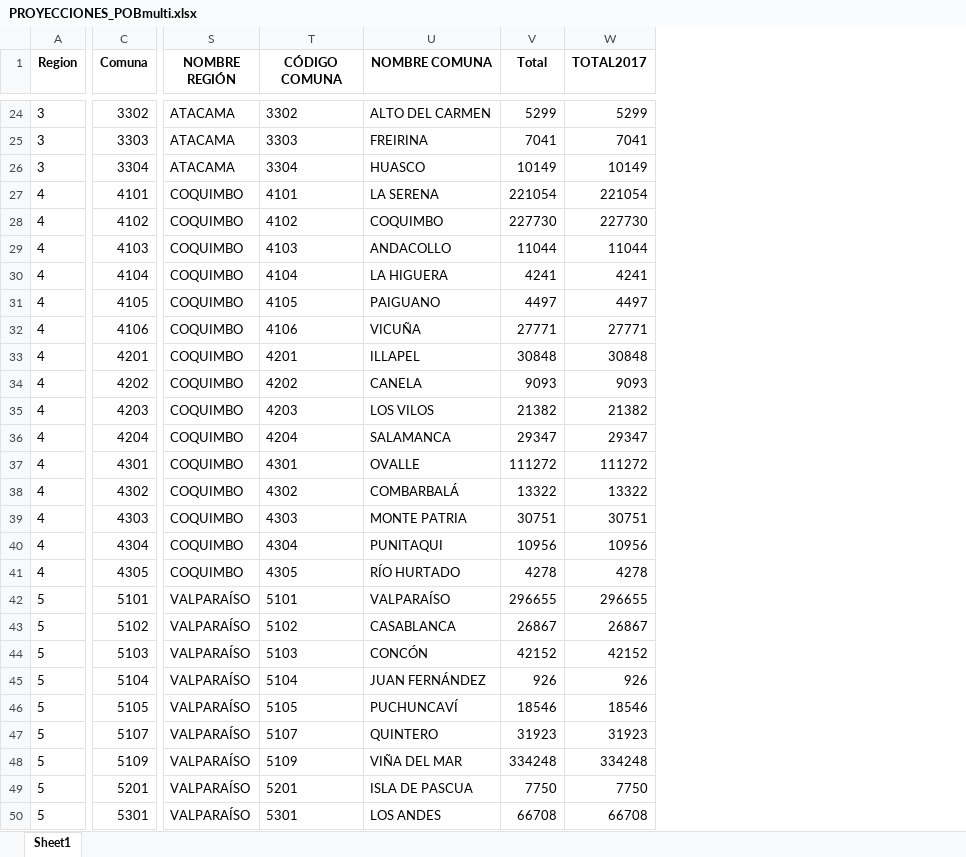
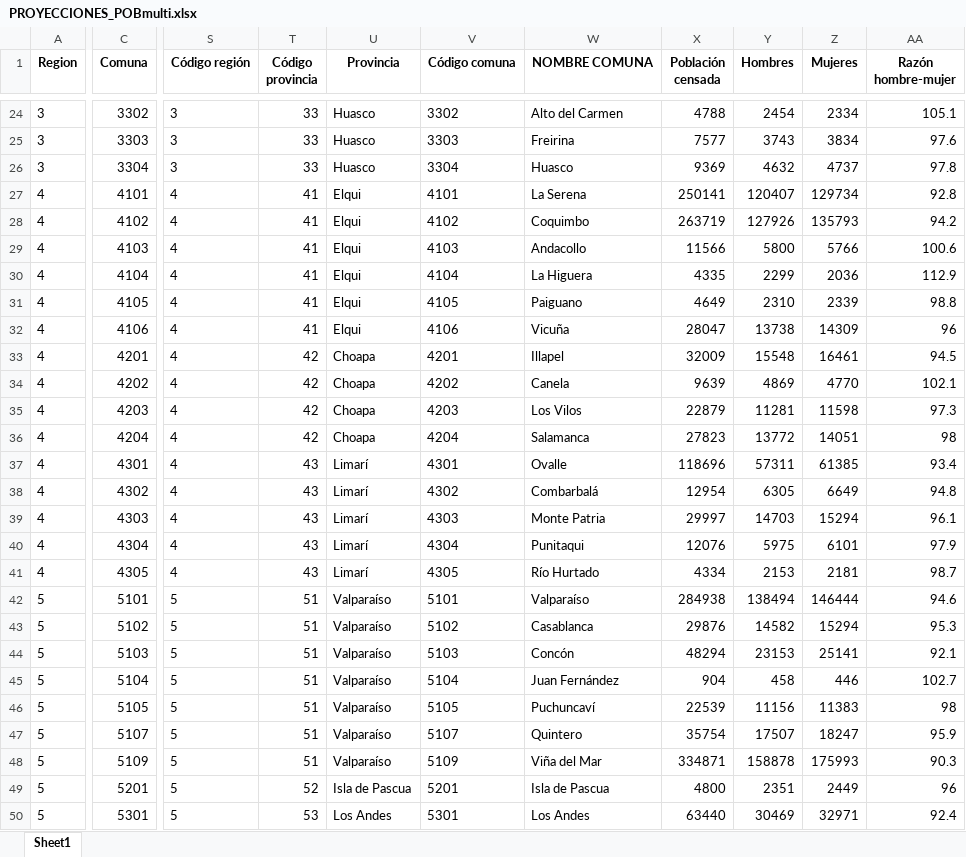
Before and after one commit to isi2001/hola, an Excel workbook: PROYECCIONES_POBmulti.xlsx, sheet Sheet1, drawn as a sheet; only a part is shown, gaps mark what is left out; values as stored, in another font and other column widths than the file's, no borders; removed rows and columns are numbered as before the commit, all else as after; the diff covers the shown part only; the diff names each change by its address in the sheet, - before the commit and + after, or states it on an @@ line.

```diff
--- a/PROYECCIONES_POBmulti.xlsx (sheet Sheet1)
+++ b/PROYECCIONES_POBmulti.xlsx (sheet Sheet1)
-column S (NOMBRE REGIÓN), rows 24-50: ATACAMA | ATACAMA | ATACAMA | COQUIMBO | COQUIMBO | COQUIMBO | COQUIMBO | COQUIMBO | COQUIMBO | COQUIMBO | COQUIMBO | COQUIMBO | COQUIMBO | COQUIMBO | COQUIMBO | COQUIMBO | COQUIMBO | COQUIMBO | VALPARAÍSO | VALPARAÍSO | VALPARAÍSO | VALPARAÍSO | VALPARAÍSO | VALPARAÍSO | VALPARAÍSO | VALPARAÍSO | VALPARAÍSO
+column S (Código región), rows 24-50: 3 | 3 | 3 | 4 | 4 | 4 | 4 | 4 | 4 | 4 | 4 | 4 | 4 | 4 | 4 | 4 | 4 | 4 | 5 | 5 | 5 | 5 | 5 | 5 | 5 | 5 | 5
+column T (Código provincia), rows 24-50: 33 | 33 | 33 | 41 | 41 | 41 | 41 | 41 | 41 | 42 | 42 | 42 | 42 | 43 | 43 | 43 | 43 | 43 | 51 | 51 | 51 | 51 | 51 | 51 | 51 | 52 | 53
+column U (Provincia), rows 24-50: Huasco | Huasco | Huasco | Elqui | Elqui | Elqui | Elqui | Elqui | Elqui | Choapa | Choapa | Choapa | Choapa | Limarí | Limarí | Limarí | Limarí | Limarí | Valparaíso | Valparaíso | Valparaíso | Valparaíso | Valparaíso | Valparaíso | Valparaíso | Isla de Pascua | Los Andes
-column V (Total), rows 24-50: 5299 | 7041 | 10149 | 221054 | 227730 | 11044 | 4241 | 4497 | 27771 | 30848 | 9093 | 21382 | 29347 | 111272 | 13322 | 30751 | 10956 | 4278 | 296655 | 26867 | 42152 | 926 | 18546 | 31923 | 334248 | 7750 | 66708
-column W (TOTAL2017), rows 24-50: 5299 | 7041 | 10149 | 221054 | 227730 | 11044 | 4241 | 4497 | 27771 | 30848 | 9093 | 21382 | 29347 | 111272 | 13322 | 30751 | 10956 | 4278 | 296655 | 26867 | 42152 | 926 | 18546 | 31923 | 334248 | 7750 | 66708
+column X (Población censada), rows 24-50: 4788 | 7577 | 9369 | 250141 | 263719 | 11566 | 4335 | 4649 | 28047 | 32009 | 9639 | 22879 | 27823 | 118696 | 12954 | 29997 | 12076 | 4334 | 284938 | 29876 | 48294 | 904 | 22539 | 35754 | 334871 | 4800 | 63440
+column Y (Hombres), rows 24-50: 2454 | 3743 | 4632 | 120407 | 127926 | 5800 | 2299 | 2310 | 13738 | 15548 | 4869 | 11281 | 13772 | 57311 | 6305 | 14703 | 5975 | 2153 | 138494 | 14582 | 23153 | 458 | 11156 | 17507 | 158878 | 2351 | 30469
+column Z (Mujeres), rows 24-50: 2334 | 3834 | 4737 | 129734 | 135793 | 5766 | 2036 | 2339 | 14309 | 16461 | 4770 | 11598 | 14051 | 61385 | 6649 | 15294 | 6101 | 2181 | 146444 | 15294 | 25141 | 446 | 11383 | 18247 | 175993 | 2449 | 32971
+column AA (Razón hombre-mujer), rows 24-50: 105.1 | 97.6 | 97.8 | 92.8 | 94.2 | 100.6 | 112.9 | 98.8 | 96 | 94.5 | 102.1 | 97.3 | 98 | 93.4 | 94.8 | 96.1 | 97.9 | 98.7 | 94.6 | 95.3 | 92.1 | 102.7 | 98 | 95.9 | 90.3 | 96 | 92.4
-V1: CÓDIGO COMUNA
+V1: Código comuna
-W24 (NOMBRE COMUNA): ALTO DEL CARMEN
+W24 (NOMBRE COMUNA): Alto del Carmen
-W25 (NOMBRE COMUNA): FREIRINA
+W25 (NOMBRE COMUNA): Freirina
-W26 (NOMBRE COMUNA): HUASCO
+W26 (NOMBRE COMUNA): Huasco
-W27 (NOMBRE COMUNA): LA SERENA
+W27 (NOMBRE COMUNA): La Serena
-W28 (NOMBRE COMUNA): COQUIMBO
+W28 (NOMBRE COMUNA): Coquimbo
-W29 (NOMBRE COMUNA): ANDACOLLO
+W29 (NOMBRE COMUNA): Andacollo
-W30 (NOMBRE COMUNA): LA HIGUERA
+W30 (NOMBRE COMUNA): La Higuera
-W31 (NOMBRE COMUNA): PAIGUANO
+W31 (NOMBRE COMUNA): Paiguano
-W32 (NOMBRE COMUNA): VICUÑA
+W32 (NOMBRE COMUNA): Vicuña
-W33 (NOMBRE COMUNA): ILLAPEL
+W33 (NOMBRE COMUNA): Illapel
-W34 (NOMBRE COMUNA): CANELA
+W34 (NOMBRE COMUNA): Canela
-W35 (NOMBRE COMUNA): LOS VILOS
+W35 (NOMBRE COMUNA): Los Vilos
-W36 (NOMBRE COMUNA): SALAMANCA
+W36 (NOMBRE COMUNA): Salamanca
-W37 (NOMBRE COMUNA): OVALLE
+W37 (NOMBRE COMUNA): Ovalle
-W38 (NOMBRE COMUNA): COMBARBALÁ
+W38 (NOMBRE COMUNA): Combarbalá
-W39 (NOMBRE COMUNA): MONTE PATRIA
+W39 (NOMBRE COMUNA): Monte Patria
-W40 (NOMBRE COMUNA): PUNITAQUI
+W40 (NOMBRE COMUNA): Punitaqui
-W41 (NOMBRE COMUNA): RÍO HURTADO
+W41 (NOMBRE COMUNA): Río Hurtado
-W42 (NOMBRE COMUNA): VALPARAÍSO
+W42 (NOMBRE COMUNA): Valparaíso
-W43 (NOMBRE COMUNA): CASABLANCA
+W43 (NOMBRE COMUNA): Casablanca
-W44 (NOMBRE COMUNA): CONCÓN
+W44 (NOMBRE COMUNA): Concón
-W45 (NOMBRE COMUNA): JUAN FERNÁNDEZ
+W45 (NOMBRE COMUNA): Juan Fernández
-W46 (NOMBRE COMUNA): PUCHUNCAVÍ
+W46 (NOMBRE COMUNA): Puchuncaví
-W47 (NOMBRE COMUNA): QUINTERO
+W47 (NOMBRE COMUNA): Quintero
-W48 (NOMBRE COMUNA): VIÑA DEL MAR
+W48 (NOMBRE COMUNA): Viña del Mar
-W49 (NOMBRE COMUNA): ISLA DE PASCUA
+W49 (NOMBRE COMUNA): Isla de Pascua
-W50 (NOMBRE COMUNA): LOS ANDES
+W50 (NOMBRE COMUNA): Los Andes
```
Also changed, not shown: 319 edited cells elsewhere in this sheet, BASE.xlsx, 1 other file.
